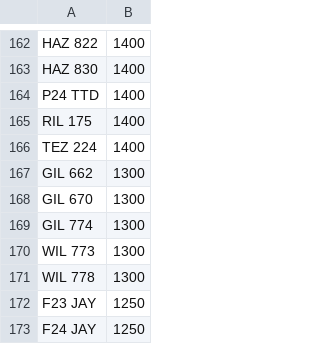
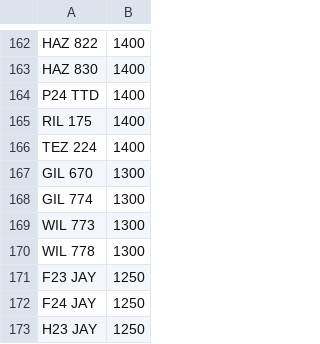
Before and after one commit to jamessaperia/simplyreg, a CSV file: csv/T12ADE_PLUSVAT_380.csv, drawn as a sheet; only a part is shown, gaps mark what is left out; the shorter side is filled out with more unchanged rows.

Commit message:
Update T12ADE_PLUSVAT_380.csv

```diff
--- a/csv/T12ADE_PLUSVAT_380.csv
+++ b/csv/T12ADE_PLUSVAT_380.csv
@@ -166,3 +166,2 @@ RIL 175,1400
 TEZ 224,1400
-GIL 662,1300
 GIL 670,1300
```
